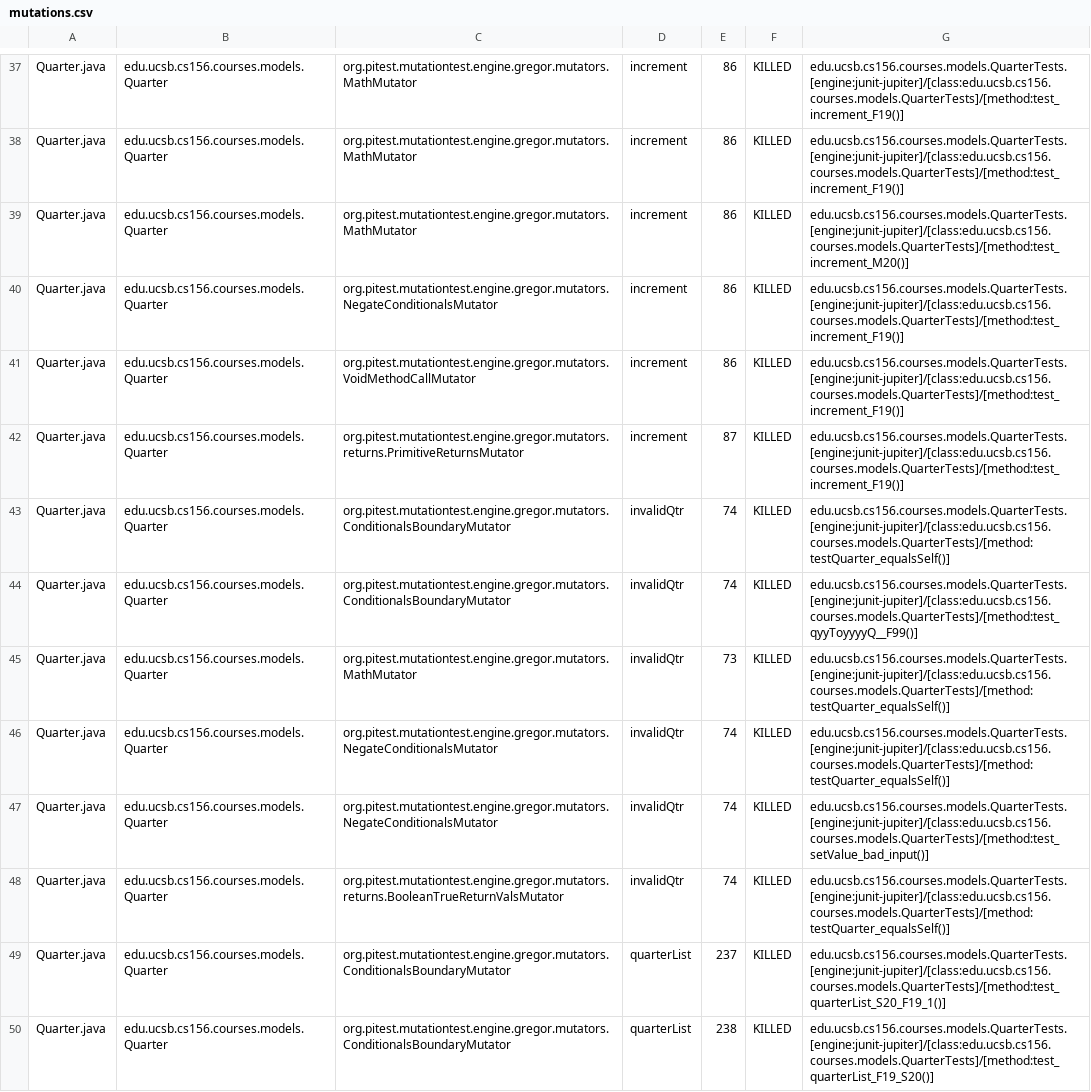
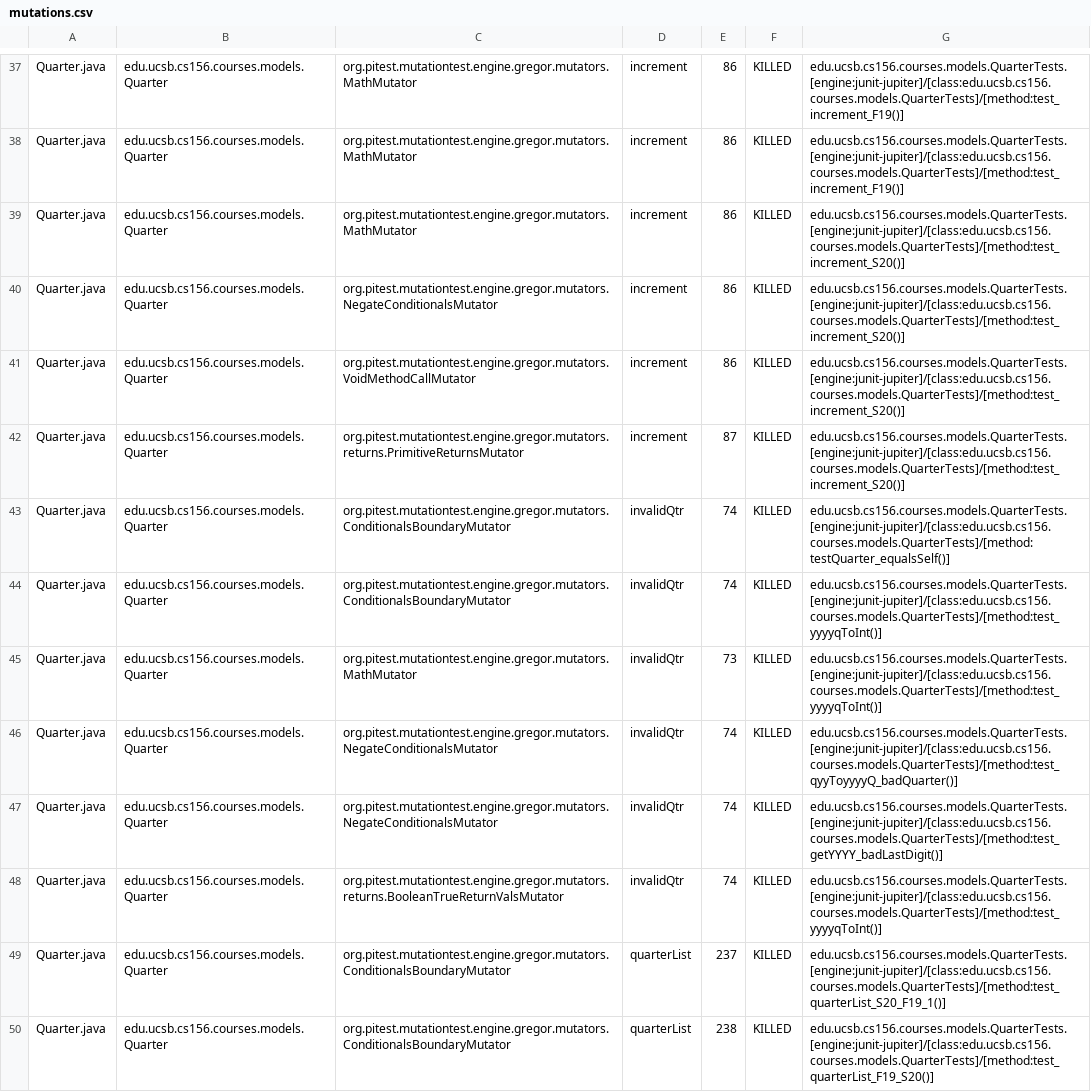
Before and after one commit to ucsb-cs156-f23/proj-courses-f23-7pm-4, a CSV file: prs/61/pitest/mutations.csv, drawn as a sheet; only a part is shown, gaps mark what is left out; the diff covers the shown part only; the diff names each change by its address in the sheet, - before the commit and + after, or states it on an @@ line.

Commit message:
Deploying to gh-pages from @ ucsb-cs156-f23/proj-courses-f23-7pm-4@978d4dbd6e25a3c6c9f72caba4f150d8924fbeed 🚀

```diff
--- a/prs/61/pitest/mutations.csv
+++ b/prs/61/pitest/mutations.csv
-G39: edu.ucsb.cs156.courses.models.QuarterTests.[engine:junit-jupiter]/[class:edu.ucsb.cs156.courses.models.QuarterTests]/[method:test_increment_M20()]
+G39: edu.ucsb.cs156.courses.models.QuarterTests.[engine:junit-jupiter]/[class:edu.ucsb.cs156.courses.models.QuarterTests]/[method:test_increment_S20()]
-G40:G42: edu.ucsb.cs156.courses.models.QuarterTests.[engine:junit-jupiter]/[class:edu.ucsb.cs156.courses.models.QuarterTests]/[method:test_increment_F19()]
+G40:G42: edu.ucsb.cs156.courses.models.QuarterTests.[engine:junit-jupiter]/[class:edu.ucsb.cs156.courses.models.QuarterTests]/[method:test_increment_S20()]
-G44: edu.ucsb.cs156.courses.models.QuarterTests.[engine:junit-jupiter]/[class:edu.ucsb.cs156.courses.models.QuarterTests]/[method:test_qyyToyyyyQ__F99()]
+G44: edu.ucsb.cs156.courses.models.QuarterTests.[engine:junit-jupiter]/[class:edu.ucsb.cs156.courses.models.QuarterTests]/[method:test_yyyyqToInt()]
-G45: edu.ucsb.cs156.courses.models.QuarterTests.[engine:junit-jupiter]/[class:edu.ucsb.cs156.courses.models.QuarterTests]/[method:testQuarter_equalsSelf()]
+G45: edu.ucsb.cs156.courses.models.QuarterTests.[engine:junit-jupiter]/[class:edu.ucsb.cs156.courses.models.QuarterTests]/[method:test_yyyyqToInt()]
-G46: edu.ucsb.cs156.courses.models.QuarterTests.[engine:junit-jupiter]/[class:edu.ucsb.cs156.courses.models.QuarterTests]/[method:testQuarter_equalsSelf()]
+G46: edu.ucsb.cs156.courses.models.QuarterTests.[engine:junit-jupiter]/[class:edu.ucsb.cs156.courses.models.QuarterTests]/[method:test_qyyToyyyyQ_badQuarter()]
-G47: edu.ucsb.cs156.courses.models.QuarterTests.[engine:junit-jupiter]/[class:edu.ucsb.cs156.courses.models.QuarterTests]/[method:test_setValue_bad_input()]
+G47: edu.ucsb.cs156.courses.models.QuarterTests.[engine:junit-jupiter]/[class:edu.ucsb.cs156.courses.models.QuarterTests]/[method:test_getYYYY_badLastDigit()]
-G48: edu.ucsb.cs156.courses.models.QuarterTests.[engine:junit-jupiter]/[class:edu.ucsb.cs156.courses.models.QuarterTests]/[method:testQuarter_equalsSelf()]
+G48: edu.ucsb.cs156.courses.models.QuarterTests.[engine:junit-jupiter]/[class:edu.ucsb.cs156.courses.models.QuarterTests]/[method:test_yyyyqToInt()]
```
Also changed, not shown: 60 edited cells elsewhere in this file, 39 other files.
